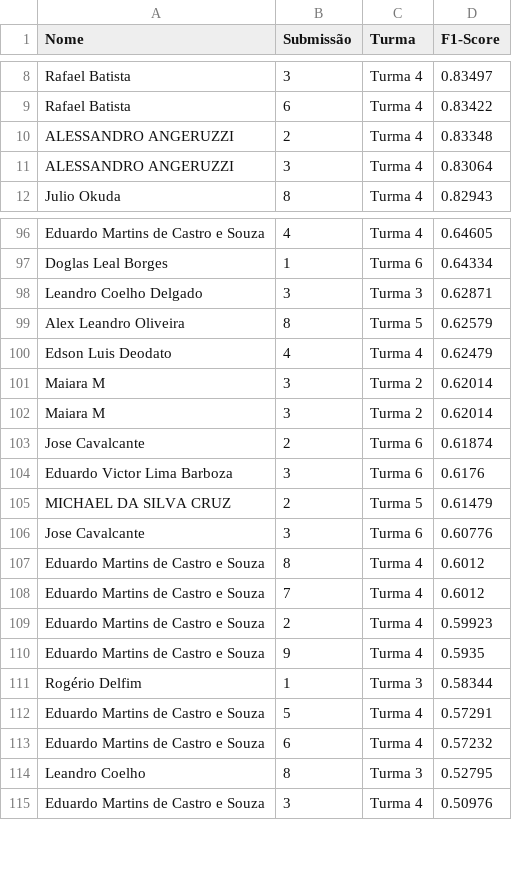
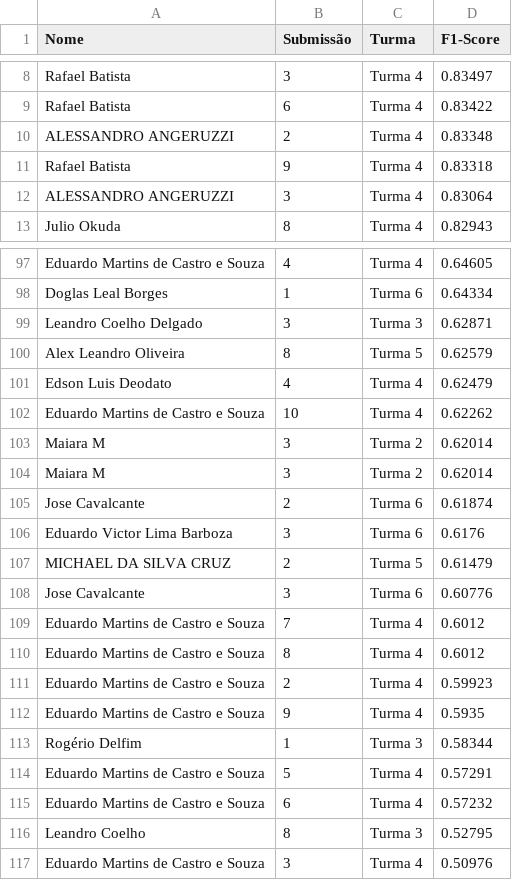
Before and after one commit to gitflai/ranking, a CSV file: 4compMLflai.csv, drawn as a sheet; only a part is shown, gaps mark what is left out.

Commit message:
Add files via upload

```diff
--- a/4compMLflai.csv
+++ b/4compMLflai.csv
@@ -10,2 +10,3 @@ Rafael Batista,6,Turma 4,0.83422
 ALESSANDRO ANGERUZZI,2,Turma 4,0.83348
+Rafael Batista,9,Turma 4,0.83318
 ALESSANDRO ANGERUZZI,3,Turma 4,0.83064
@@ -100,2 +101,3 @@ Alex Leandro Oliveira,8,Turma 5,0.62579
 Edson Luis Deodato,4,Turma 4,0.62479
+Eduardo Martins de Castro e Souza,10,Turma 4,0.62262
 Maiara M,3,Turma 2,0.62014
@@ -106,4 +108,4 @@ MICHAEL DA SILVA CRUZ,2,Turma 5,0.61479
 Jose Cavalcante,3,Turma 6,0.60776
+Eduardo Martins de Castro e Souza,7,Turma 4,0.6012
 Eduardo Martins de Castro e Souza,8,Turma 4,0.6012
-Eduardo Martins de Castro e Souza,7,Turma 4,0.6012
 Eduardo Martins de Castro e Souza,2,Turma 4,0.59923
```
